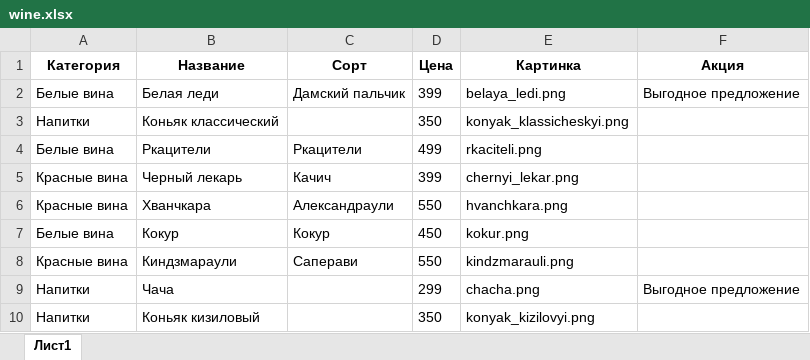
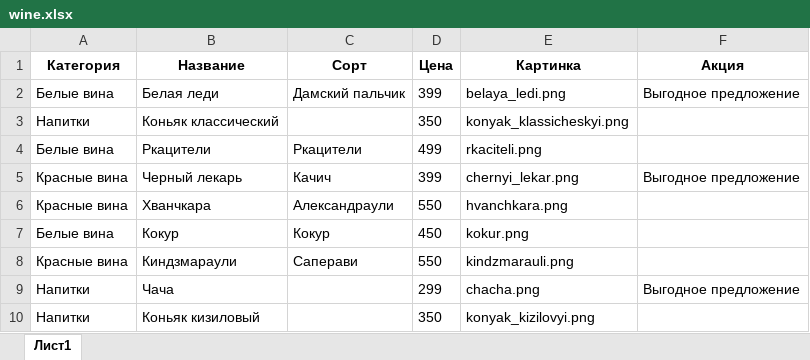
Before and after one commit to efekta/wine, an Excel workbook: wine.xlsx, sheet Лист1, drawn as a sheet; values as stored, in another font and other column widths than the file's, no borders; the diff names each change by its address in the sheet, - before the commit and + after, or states it on an @@ line.

```diff
--- a/wine.xlsx (sheet Лист1)
+++ b/wine.xlsx (sheet Лист1)
-F5 (Акция): (empty)
+F5 (Акция): Выгодное предложение
```
Also changed, not shown: 3 other files.
